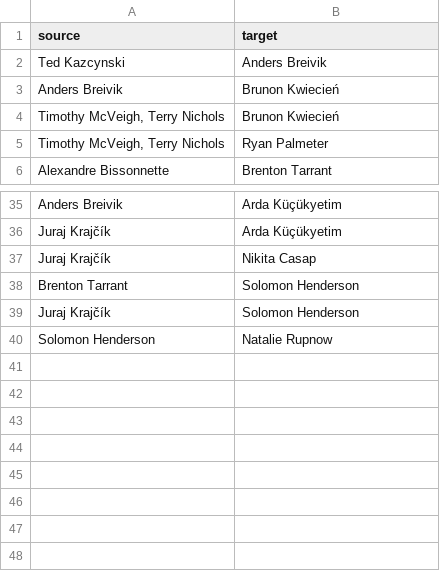
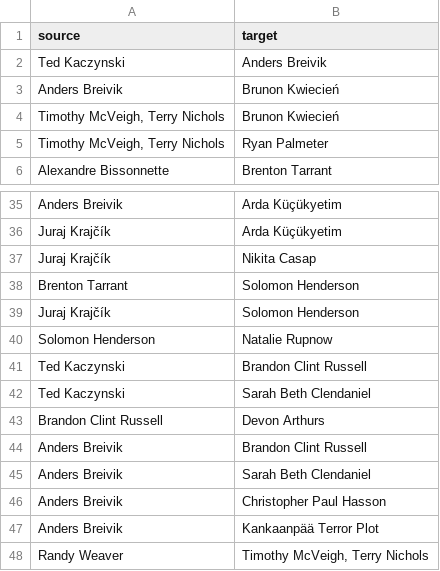
Before and after one commit to alyssamvs/Lone-Wolf-V3, a CSV file: Data/sourcetargetaccel.csv, drawn as a sheet; only a part is shown, gaps mark what is left out.

```diff
--- a/Data/sourcetargetaccel.csv
+++ b/Data/sourcetargetaccel.csv
@@ -1,3 +1,3 @@
 source,target,
-Ted Kazcynski,Anders Breivik,
+Ted Kaczynski,Anders Breivik,
 Anders Breivik,Brunon Kwiecień
@@ -40 +40,9 @@ Juraj Krajčík,Solomon Henderson
 Solomon Henderson,Natalie Rupnow
+Ted Kaczynski,Brandon Clint Russell
+Ted Kaczynski,Sarah Beth Clendaniel
+Brandon Clint Russell,Devon Arthurs
+Anders Breivik,Brandon Clint Russell
+Anders Breivik,Sarah Beth Clendaniel
+Anders Breivik,Christopher Paul Hasson
+Anders Breivik,Kankaanpää Terror Plot
+Randy Weaver,"Timothy McVeigh, Terry Nichols"
```
Also changed, not shown: 5 other files.
